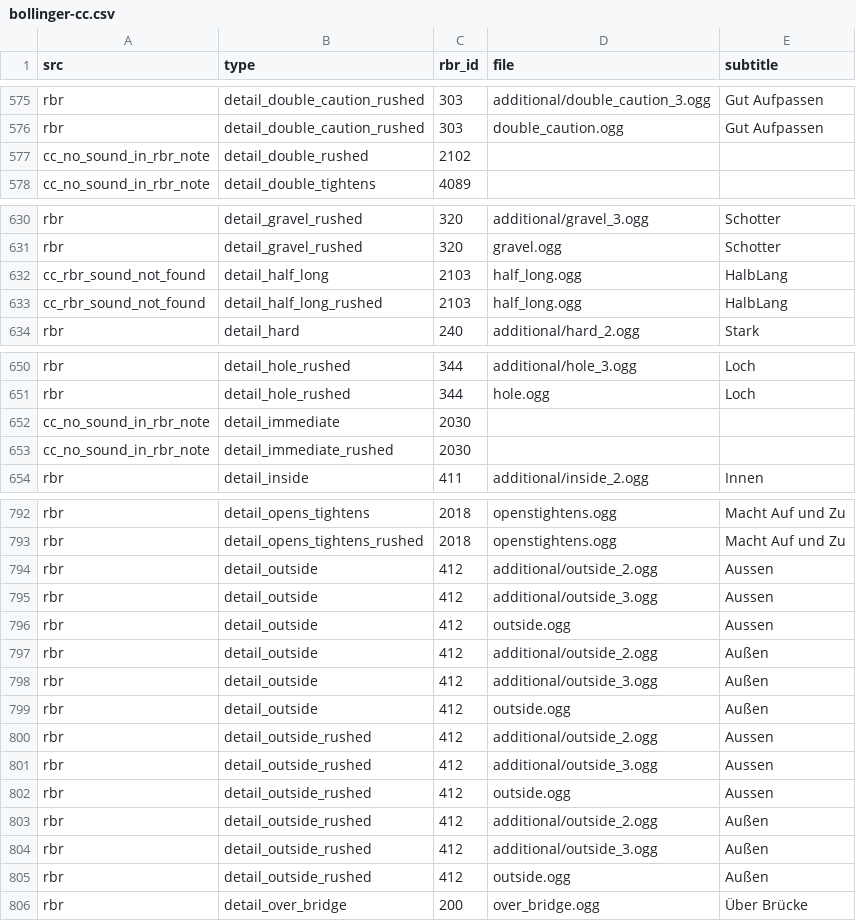
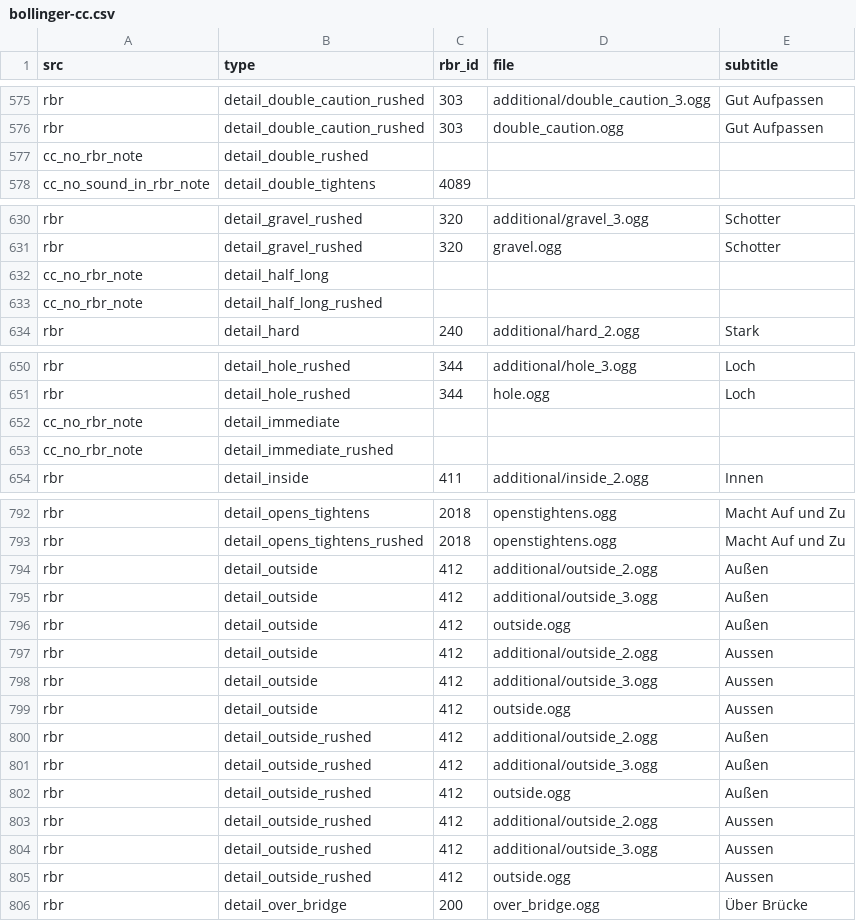
Before and after one commit to durandom/cc_codriver, a CSV file: out/bollinger-cc.csv, drawn as a sheet; only a part is shown, gaps mark what is left out; the diff covers the shown part only.

```diff
--- a/out/bollinger-cc.csv
+++ b/out/bollinger-cc.csv
@@ -576,3 +576,3 @@ rbr,detail_double_caution_rushed,303,additional/double_caution_3.ogg,Gut Aufpass
 rbr,detail_double_caution_rushed,303,double_caution.ogg,Gut Aufpassen
-cc_no_sound_in_rbr_note,detail_double_rushed,2102,,
+cc_no_rbr_note,detail_double_rushed,,,
 cc_no_sound_in_rbr_note,detail_double_tightens,4089,,
@@ -631,4 +631,4 @@ rbr,detail_gravel_rushed,320,additional/gravel_3.ogg,Schotter
 rbr,detail_gravel_rushed,320,gravel.ogg,Schotter
-cc_rbr_sound_not_found,detail_half_long,2103,half_long.ogg,HalbLang
-cc_rbr_sound_not_found,detail_half_long_rushed,2103,half_long.ogg,HalbLang
+cc_no_rbr_note,detail_half_long,,,
+cc_no_rbr_note,detail_half_long_rushed,,,
 rbr,detail_hard,240,additional/hard_2.ogg,Stark
@@ -651,4 +651,4 @@ rbr,detail_hole_rushed,344,additional/hole_3.ogg,Loch
 rbr,detail_hole_rushed,344,hole.ogg,Loch
-cc_no_sound_in_rbr_note,detail_immediate,2030,,
-cc_no_sound_in_rbr_note,detail_immediate_rushed,2030,,
+cc_no_rbr_note,detail_immediate,,,
+cc_no_rbr_note,detail_immediate_rushed,,,
 rbr,detail_inside,411,additional/inside_2.ogg,Innen
@@ -793,2 +793,5 @@ rbr,detail_opens_tightens,2018,openstightens.ogg,Macht Auf und Zu
 rbr,detail_opens_tightens_rushed,2018,openstightens.ogg,Macht Auf und Zu
+rbr,detail_outside,412,additional/outside_2.ogg,Außen
+rbr,detail_outside,412,additional/outside_3.ogg,Außen
+rbr,detail_outside,412,outside.ogg,Außen
 rbr,detail_outside,412,additional/outside_2.ogg,Aussen
@@ -796,5 +799,5 @@ rbr,detail_outside,412,additional/outside_3.ogg,Aussen
 rbr,detail_outside,412,outside.ogg,Aussen
-rbr,detail_outside,412,additional/outside_2.ogg,Außen
-rbr,detail_outside,412,additional/outside_3.ogg,Außen
-rbr,detail_outside,412,outside.ogg,Außen
+rbr,detail_outside_rushed,412,additional/outside_2.ogg,Außen
+rbr,detail_outside_rushed,412,additional/outside_3.ogg,Außen
+rbr,detail_outside_rushed,412,outside.ogg,Außen
 rbr,detail_outside_rushed,412,additional/outside_2.ogg,Aussen
@@ -802,5 +805,2 @@ rbr,detail_outside_rushed,412,additional/outside_3.ogg,Aussen
 rbr,detail_outside_rushed,412,outside.ogg,Aussen
-rbr,detail_outside_rushed,412,additional/outside_2.ogg,Außen
-rbr,detail_outside_rushed,412,additional/outside_3.ogg,Außen
-rbr,detail_outside_rushed,412,outside.ogg,Außen
 rbr,detail_over_bridge,200,over_bridge.ogg,Über Brücke
```
Also changed, not shown: 12 added rows, 12 removed rows and 3 edited cells elsewhere in this file, out/bollinger-rbr.csv, out/janne-v2-cc.csv, 3 other files.
